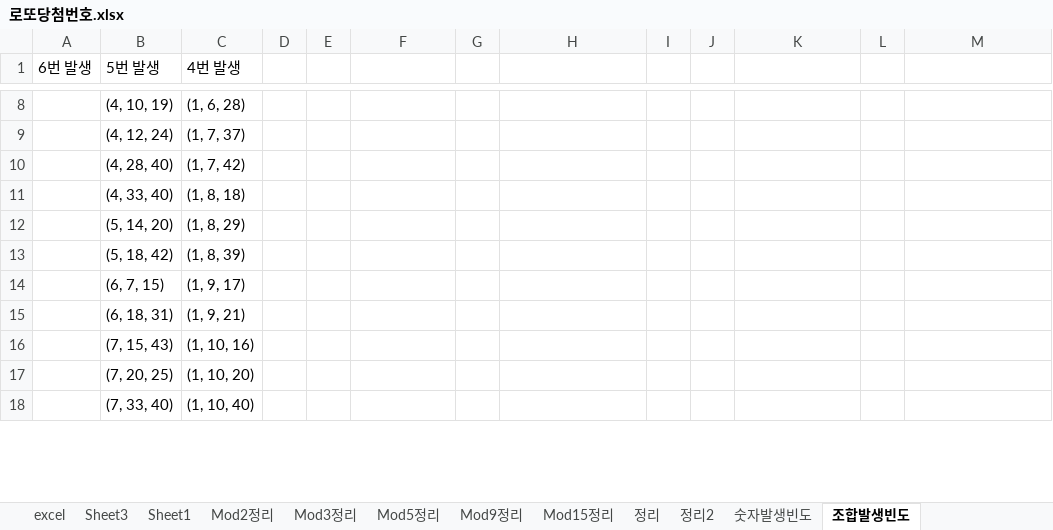
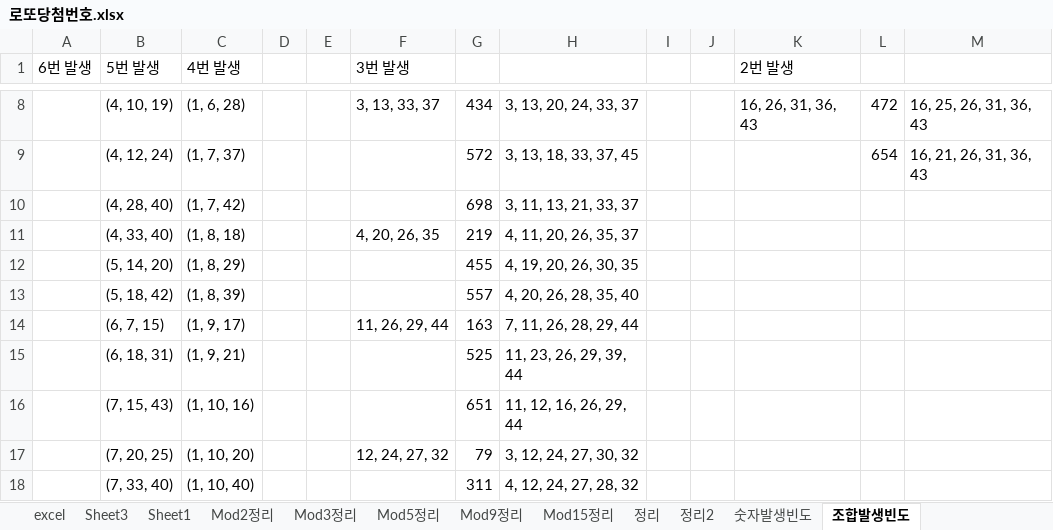
Before and after one commit to jaehyek/Dice45_6, an Excel workbook: 로또당첨번호.xlsx, sheet 조합발생빈도, drawn as a sheet; only a part is shown, gaps mark what is left out; values as stored, in another font and other column widths than the file's, no borders; the diff covers the shown part only; the diff names each change by its address in the sheet, - before the commit and + after, or states it on an @@ line.

```diff
--- a/로또당첨번호.xlsx (sheet 조합발생빈도)
+++ b/로또당첨번호.xlsx (sheet 조합발생빈도)
-F1: (empty)
+F1: 3번 발생
-K1: (empty)
+K1: 2번 발생
-F8 (3번 발생): (empty)
+F8 (3번 발생): 3, 13, 33, 37
-G8: (empty)
+G8: 434
-H8: (empty)
+H8: 3, 13, 20, 24, 33, 37
-K8 (2번 발생): (empty)
+K8 (2번 발생): 16, 26, 31, 36, 43
-L8: (empty)
+L8: 472
-M8: (empty)
+M8: 16, 25, 26, 31, 36, 43
-G9: (empty)
+G9: 572
-H9: (empty)
+H9: 3, 13, 18, 33, 37, 45
-L9: (empty)
+L9: 654
-M9: (empty)
+M9: 16, 21, 26, 31, 36, 43
-G10: (empty)
+G10: 698
-H10: (empty)
+H10: 3, 11, 13, 21, 33, 37
-F11 (3번 발생): (empty)
+F11 (3번 발생): 4, 20, 26, 35
-G11: (empty)
+G11: 219
-H11: (empty)
+H11: 4, 11, 20, 26, 35, 37
-G12: (empty)
+G12: 455
-H12: (empty)
+H12: 4, 19, 20, 26, 30, 35
-G13: (empty)
+G13: 557
-H13: (empty)
+H13: 4, 20, 26, 28, 35, 40
-F14 (3번 발생): (empty)
+F14 (3번 발생): 11, 26, 29, 44
-G14: (empty)
+G14: 163
-H14: (empty)
+H14: 7, 11, 26, 28, 29, 44
-G15: (empty)
+G15: 525
-H15: (empty)
+H15: 11, 23, 26, 29, 39, 44
-G16: (empty)
+G16: 651
-H16: (empty)
+H16: 11, 12, 16, 26, 29, 44
-F17 (3번 발생): (empty)
+F17 (3번 발생): 12, 24, 27, 32
-G17: (empty)
+G17: 79
-H17: (empty)
+H17: 3, 12, 24, 27, 30, 32
-G18: (empty)
+G18: 311
-H18: (empty)
+H18: 4, 12, 24, 27, 28, 32
```
Also changed, not shown: 52 edited cells elsewhere in this sheet, 1 other file.
